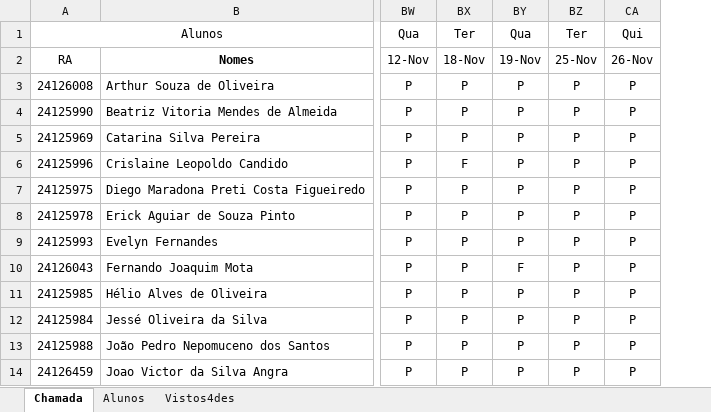
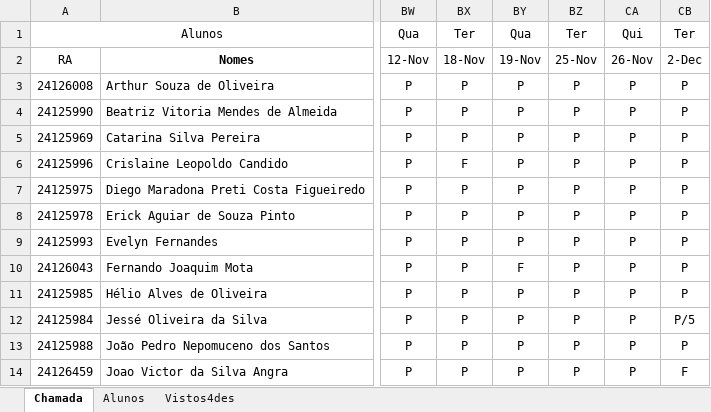
Before and after one commit to wellifabio/senai2025, an Excel workbook: ds/chamada-3ano.xlsx, sheet Chamada, drawn as a sheet; only a part is shown, gaps mark what is left out; values as stored, in another font and other column widths than the file's, no borders; conditional formats not drawn; the diff names each change by its address in the sheet, - before the commit and + after, or states it on an @@ line.

Commit message:
CHAMADA

```diff
--- a/ds/chamada-3ano.xlsx (sheet Chamada)
+++ b/ds/chamada-3ano.xlsx (sheet Chamada)
+column CB, rows 1-14: Ter | 2-Dec | P | P | P | P | P | P | P | P | P | P/5 | P | F
```
